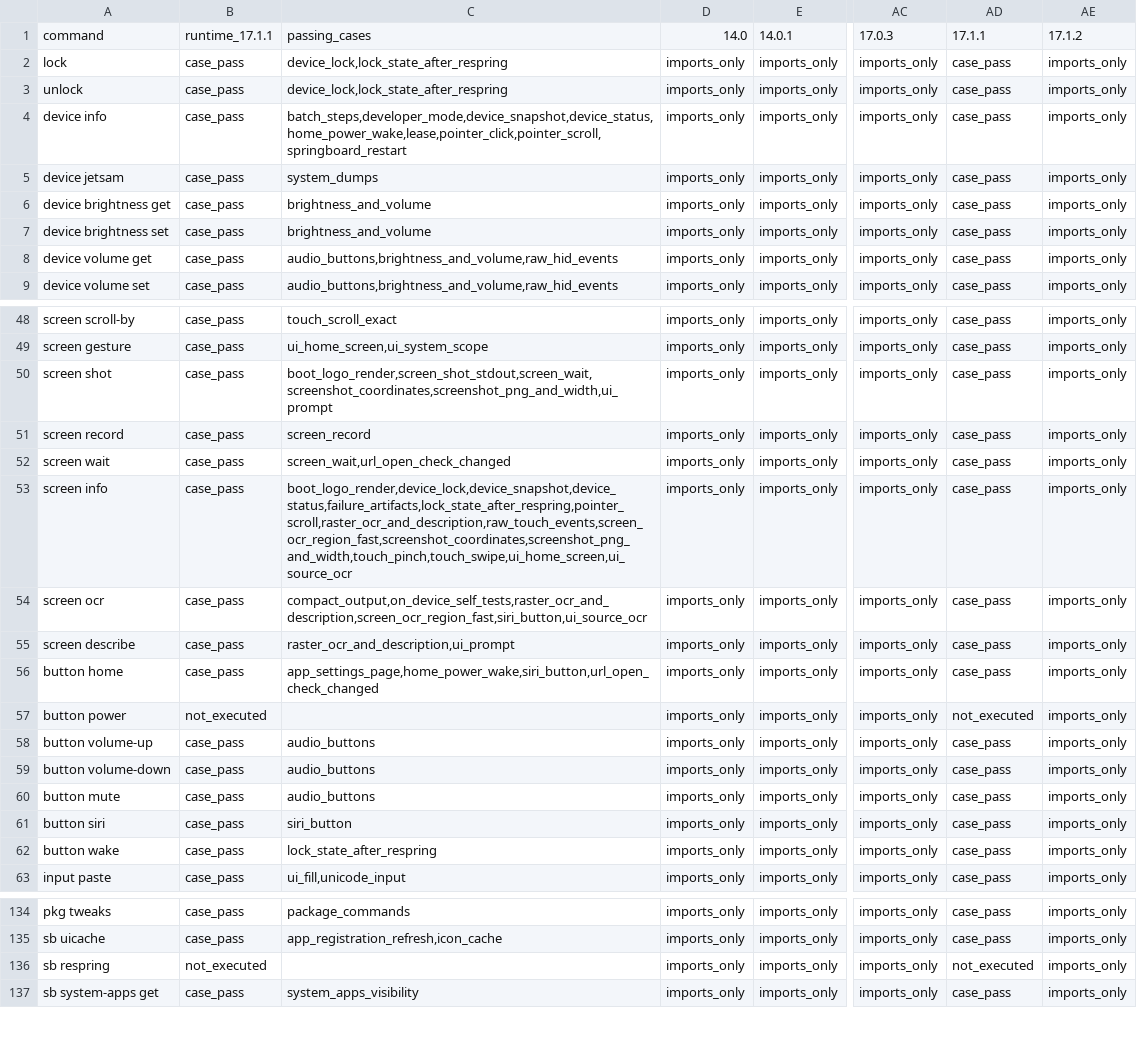
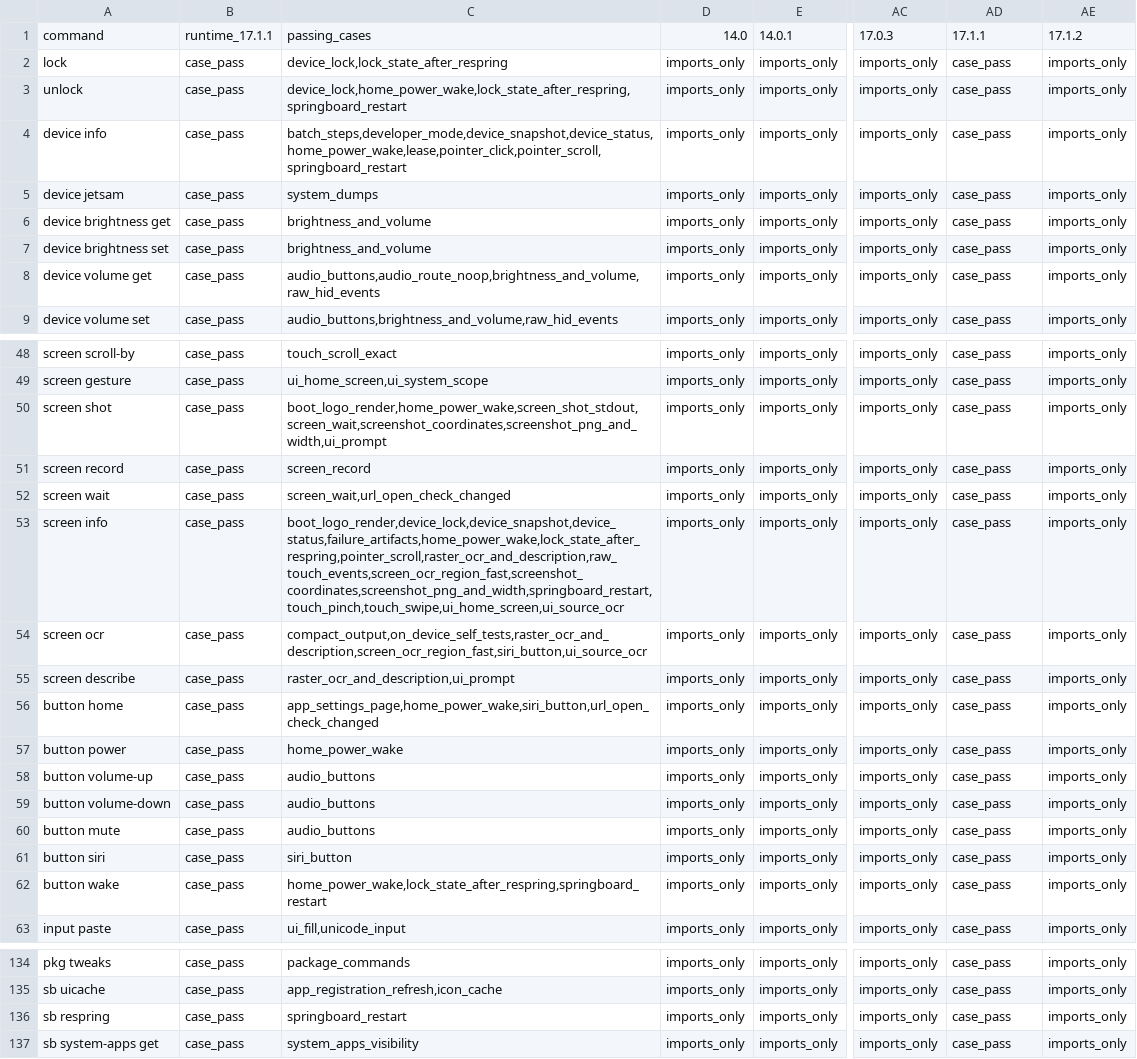
Before and after one commit to korboybeats/icli, a TSV file: docs/development/ios-compatibility-commands.tsv, drawn as a sheet; only a part is shown, gaps mark what is left out; the diff covers the shown part only; the diff names each change by its address in the sheet, - before the commit and + after, or states it on an @@ line.

```diff
--- a/docs/development/ios-compatibility-commands.tsv
+++ b/docs/development/ios-compatibility-commands.tsv
-C3: device_lock,lock_state_after_respring
+C3: device_lock,home_power_wake,lock_state_after_respring,springboard_restart
-C8: audio_buttons,brightness_and_volume,raw_hid_events
+C8: audio_buttons,audio_route_noop,brightness_and_volume,raw_hid_events
-C50: boot_logo_render,screen_shot_stdout,screen_wait,screenshot_coordinates,screenshot_png_and_width,ui_prompt
+C50: boot_logo_render,home_power_wake,screen_shot_stdout,screen_wait,screenshot_coordinates,screenshot_png_and_width,ui_prompt
-C53: boot_logo_render,device_lock,device_snapshot,device_status,failure_artifacts,lock_state_after_respring,pointer_scroll,raster_ocr_and_description,raw_touch_events,screen_ocr_region_fast,screenshot_coordinates,screenshot_png_and_width,touch_pinch,touch_swipe,ui_home_screen,ui_source_ocr
+C53: boot_logo_render,device_lock,device_snapshot,device_status,failure_artifacts,home_power_wake,lock_state_after_respring,pointer_scroll,raster_ocr_and_description,raw_touch_events,screen_ocr_region_fast,screenshot_coordinates,screenshot_png_and_width,springboard_restart,touch_pinch,touch_swipe,ui_home_screen,ui_source_ocr
-B57: not_executed
+B57: case_pass
-C57: (empty)
+C57: home_power_wake
-AD57: not_executed
+AD57: case_pass
-C62: lock_state_after_respring
+C62: home_power_wake,lock_state_after_respring,springboard_restart
-B136: not_executed
+B136: case_pass
-C136: (empty)
+C136: springboard_restart
-AD136: not_executed
+AD136: case_pass
```
Also changed, not shown: 35 edited cells elsewhere in this file, 3 other files.
